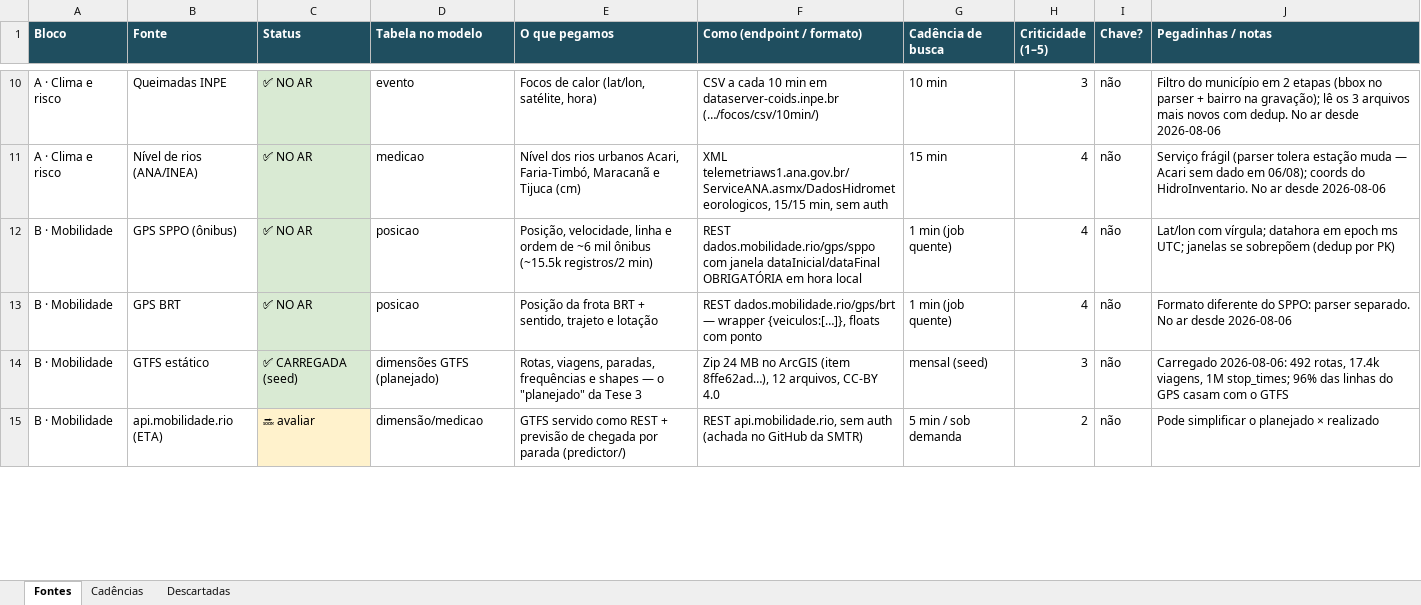
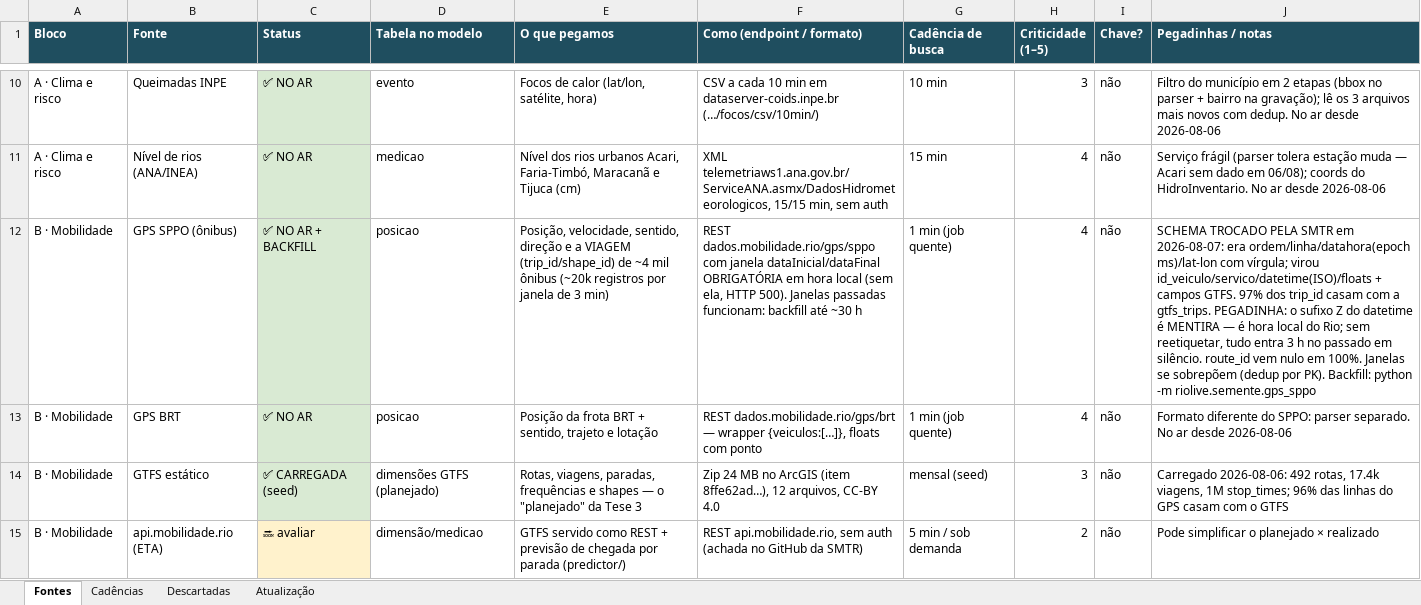
Before and after one commit to luchinilato/riolive, an Excel workbook: fontes.xlsx, sheet Fontes, drawn as a sheet; only a part is shown, gaps mark what is left out; values as stored, in another font and other column widths than the file's, no borders; the diff covers the shown part only; the diff names each change by its address in the sheet, - before the commit and + after, or states it on an @@ line.

```diff
--- a/fontes.xlsx (sheet Fontes)
+++ b/fontes.xlsx (sheet Fontes)
+sheet tab: Atualização
-C12 (Status): ✅ NO AR
+C12 (Status): ✅ NO AR + BACKFILL
-E12 (O que pegamos): Posição, velocidade, linha e ordem de ~6 mil ônibus (~15.5k registros/2 min)
+E12 (O que pegamos): Posição, velocidade, sentido, direção e a VIAGEM (trip_id/shape_id) de ~4 mil ônibus (~20k registros por janela de 3 min)
-F12 (Como (endpoint / formato)): …hora local
+F12 (Como (endpoint / formato)): …hora local (sem ela, HTTP 500). Janelas passadas funcionam: backfill até ~30 h
-J12 (Pegadinhas / notas): Lat/lon com vírgula; datahora em epoch ms UTC; janelas se sobrepõem (dedup por PK)
+J12 (Pegadinhas / notas): SCHEMA TROCADO PELA SMTR em 2026-08-07: era ordem/linha/datahora(epoch ms)/lat-lon com vírgula; virou id_veiculo/servico/datetime(ISO)/floats + campos GTFS. 97% dos trip_id casam com a gtfs_trips. PEGADINHA: o sufixo Z do datetime é MENTIRA — é hora local do Rio; sem reetiquetar, tudo entra 3 h no passado em silêncio. route_id vem nulo em 100%. Janelas se sobrepõem (dedup por PK). Backfill: python -m riolive.semente.gps_sppo
```
Also changed, not shown: 1 added row and 4 edited cells elsewhere in this sheet.
